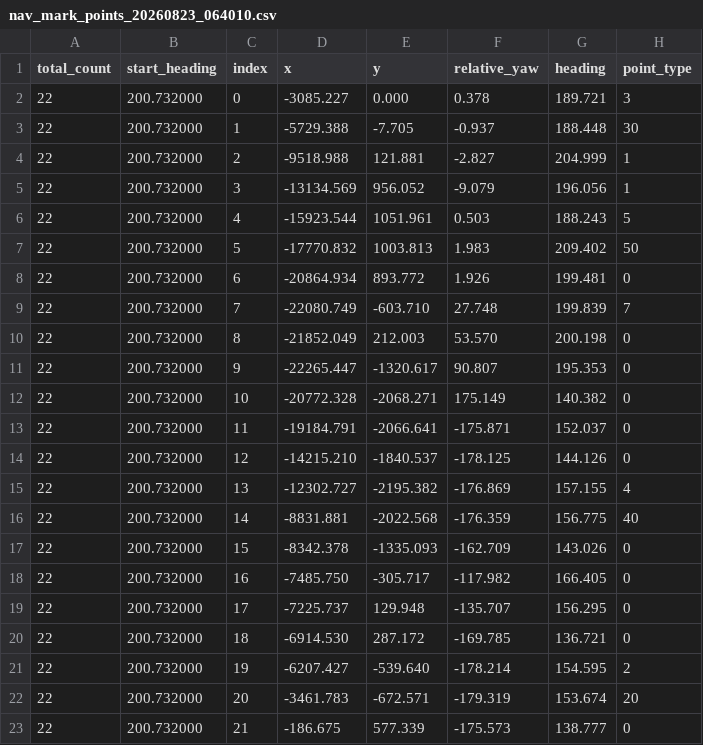
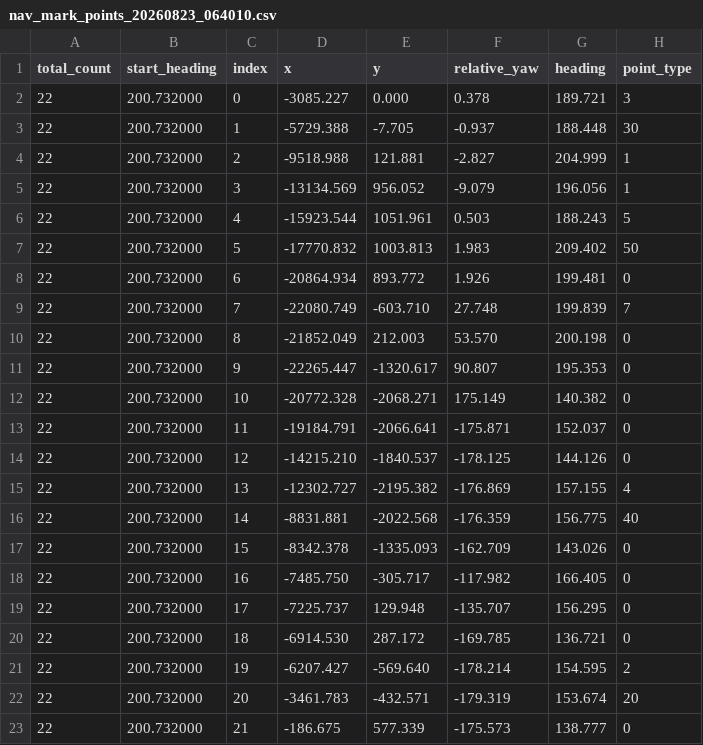
Before and after one commit to boatchanting/Wheel-legged-autocar, a CSV file: tools/webview_nav_marker科目四/nav_mark_points_20260823_064010.csv, drawn as a sheet.

```diff
--- a/tools/webview_nav_marker科目四/nav_mark_points_20260823_064010.csv
+++ b/tools/webview_nav_marker科目四/nav_mark_points_20260823_064010.csv
@@ -20,4 +20,4 @@ total_count,start_heading,index,x,y,relative_yaw,heading,point_type
 22,200.732000,18,-6914.530,287.172,-169.785,136.721,0
-22,200.732000,19,-6207.427,-539.640,-178.214,154.595,2
-22,200.732000,20,-3461.783,-672.571,-179.319,153.674,20
+22,200.732000,19,-6207.427,-569.640,-178.214,154.595,2
+22,200.732000,20,-3461.783,-432.571,-179.319,153.674,20
 22,200.732000,21,-186.675,577.339,-175.573,138.777,0
```
Also changed, not shown: 3 other files.
